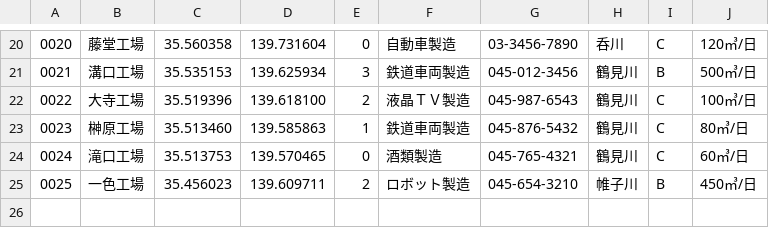
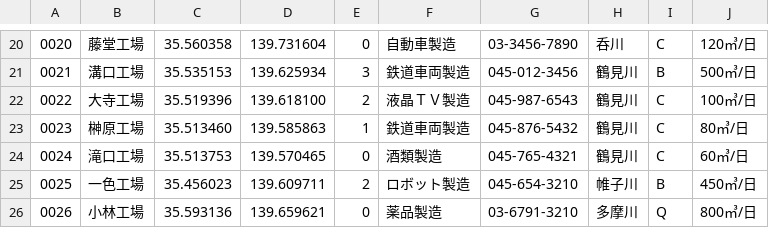
Before and after one commit to jou4/calpoly2017, a CSV file: kojo_data.csv, drawn as a sheet; only a part is shown, gaps mark what is left out; the diff names each change by its address in the sheet, - before the commit and + after, or states it on an @@ line.

Commit message:
add ?data

```diff
--- a/kojo_data.csv
+++ b/kojo_data.csv
+row 26: 0026 | 小林工場 | 35.593136 | 139.659621 | 0 | 薬品製造 | 03-6791-3210 | 多摩川 | Q | 800㎥/日
```
Also changed, not shown: 2 other files.
